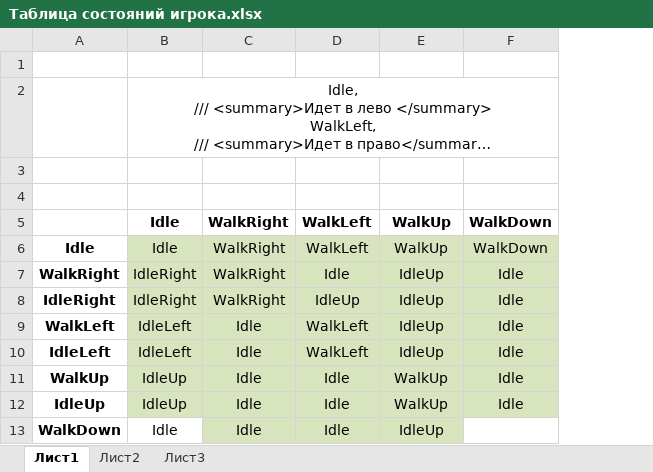
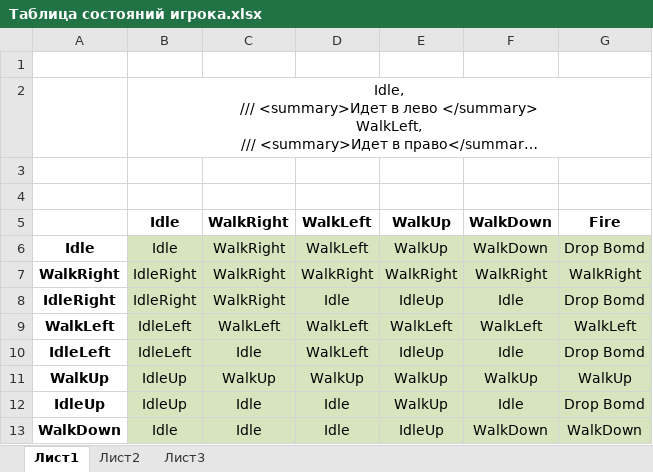
Before and after one commit to RubanIvan/BomberMan, an Excel workbook: Таблица состояний игрока.xlsx, sheet Лист1, drawn as a sheet; long unchanged cells end in …; values as stored, in another font and other column widths than the file's, no borders; the diff names each change by its address in the sheet, - before the commit and + after, or states it on an @@ line.

```diff
--- a/Таблица состояний игрока.xlsx (sheet Лист1)
+++ b/Таблица состояний игрока.xlsx (sheet Лист1)
+column G, rows 5-13: Fire | Drop Bomd | WalkRight | Drop Bomd | WalkLeft | Drop Bomd | WalkUp | Drop Bomd | WalkDown
-D7: Idle
+D7: WalkRight
-E7: IdleUp
+E7: WalkRight
-F7: Idle
+F7: WalkRight
-D8: IdleUp
+D8: Idle
-C9: Idle
+C9: WalkLeft
-E9: IdleUp
+E9: WalkLeft
-F9: Idle
+F9: WalkLeft
-C11: Idle
+C11: WalkUp
-D11: Idle
+D11: WalkUp
-F11: Idle
+F11: WalkUp
-B13 fill: none
+B13 fill: #D7E4BD
-F13: (empty)
+F13: WalkDown
-F13 fill: none
+F13 fill: #D7E4BD
```
Also changed, not shown: 12 other files.
